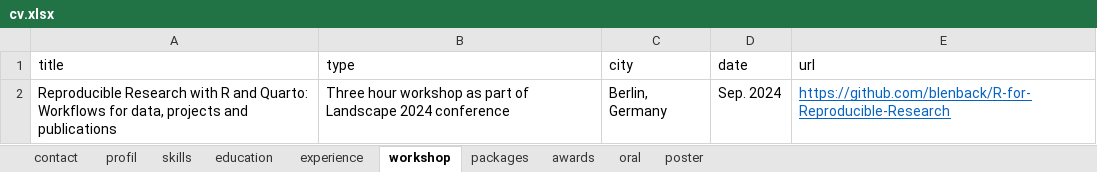
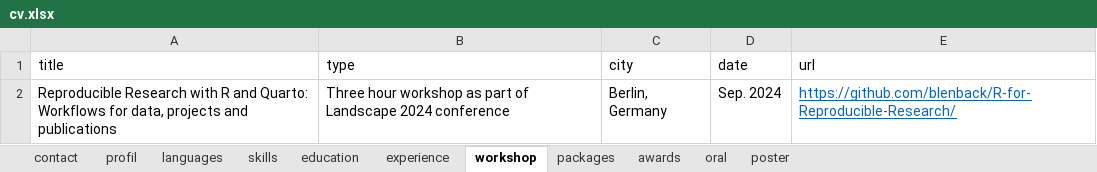
Before and after one commit to blenback/curriculum-vitae, an Excel workbook: data/cv.xlsx, sheet workshop, drawn as a sheet; values as stored, in another font and other column widths than the file's, no borders; the diff names each change by its address in the sheet, - before the commit and + after, or states it on an @@ line.

```diff
--- a/data/cv.xlsx (sheet workshop)
+++ b/data/cv.xlsx (sheet workshop)
+sheet tab: languages
-E2 (url): https://github.com/blenback/R-for-Reproducible-Research
+E2 (url): https://github.com/blenback/R-for-Reproducible-Research/
```
Also changed, not shown: sheet oral, sheet experience, sheet awards, sheet education, sheet skills, sheet profil, 21 other files.
